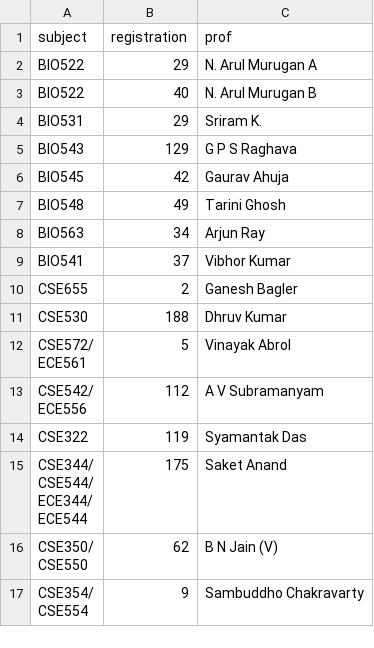
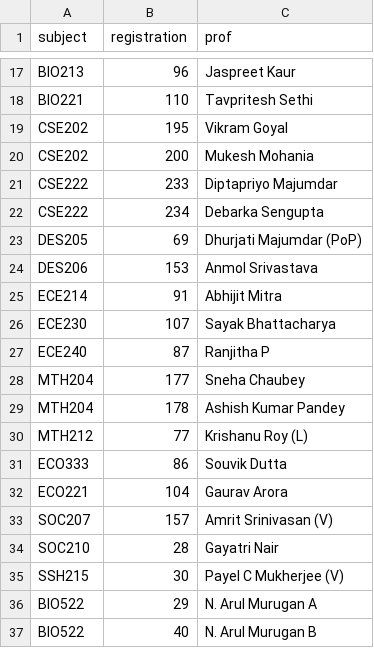
Before and after one commit to chintanpuggalok/btp-opta-planner, a CSV file: coursecodes.csv, drawn as a sheet; only a part is shown, gaps mark what is left out; the shorter side is filled out with more unchanged rows; the diff covers the shown part only; the diff names each change by its address in the sheet, - before the commit and + after, or states it on an @@ line.

```diff
--- a/coursecodes.csv
+++ b/coursecodes.csv
+row 17: BIO213 | 96 | Jaspreet Kaur
+row 18: BIO221 | 110 | Tavpritesh Sethi
+row 19: CSE202 | 195 | Vikram Goyal
+row 20: CSE202 | 200 | Mukesh Mohania
+row 21: CSE222 | 233 | Diptapriyo Majumdar
+row 22: CSE222 | 234 | Debarka Sengupta
+row 23: DES205 | 69 | Dhurjati Majumdar (PoP)
+row 24: DES206 | 153 | Anmol Srivastava
+row 25: ECE214 | 91 | Abhijit Mitra
+row 26: ECE230 | 107 | Sayak Bhattacharya
+row 27: ECE240 | 87 | Ranjitha P
+row 28: MTH204 | 177 | Sneha Chaubey
+row 29: MTH204 | 178 | Ashish Kumar Pandey
+row 30: MTH212 | 77 | Krishanu Roy (L)
+row 31: ECO333 | 86 | Souvik Dutta
+row 32: ECO221 | 104 | Gaurav Arora
+row 33: SOC207 | 157 | Amrit Srinivasan (V)
+row 34: SOC210 | 28 | Gayatri Nair
+row 35: SSH215 | 30 | Payel C Mukherjee (V)
```
Also changed, not shown: 15 added rows elsewhere in this file, rooms.csv, subject_bucket_list.csv, 8 other files.
